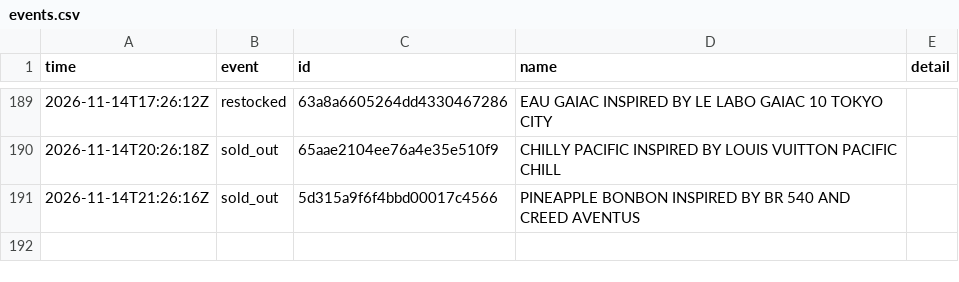
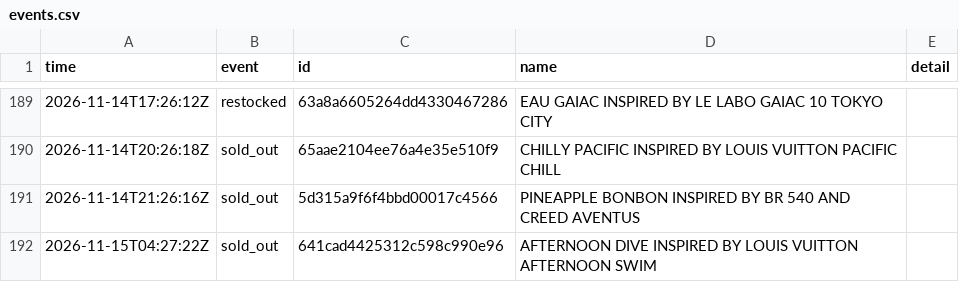
Before and after one commit to jnees/montagne-filter-plugin, a CSV file: data/events.csv, drawn as a sheet; only a part is shown, gaps mark what is left out.

```diff
--- a/data/events.csv
+++ b/data/events.csv
@@ -191 +191,2 @@ time,event,id,name,detail
 2026-11-14T21:26:16Z,sold_out,5d315a9f6f4bbd00017c4566,PINEAPPLE BONBON INSPIRED BY BR 540 AND CREED AVENTUS,
+2026-11-15T04:27:22Z,sold_out,641cad4425312c598c990e96,AFTERNOON DIVE INSPIRED BY LOUIS VUITTON AFTERNOON SWIM,
```
Also changed, not shown: 1 other file.
